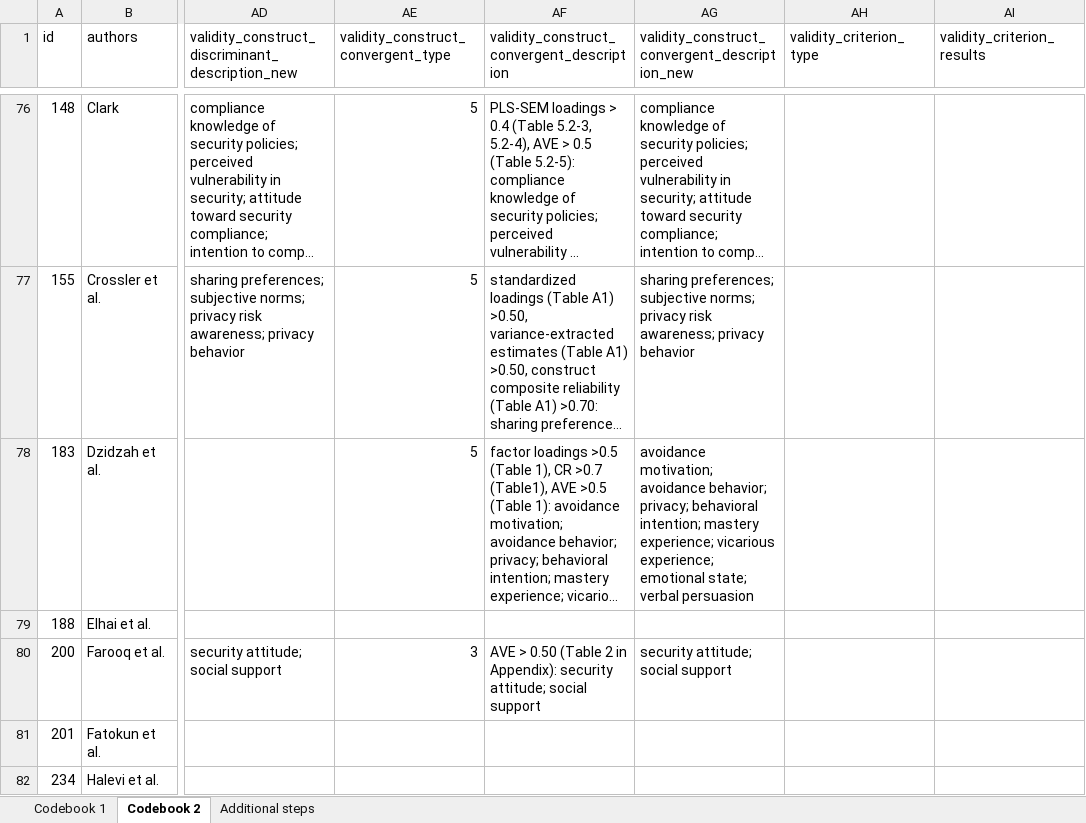
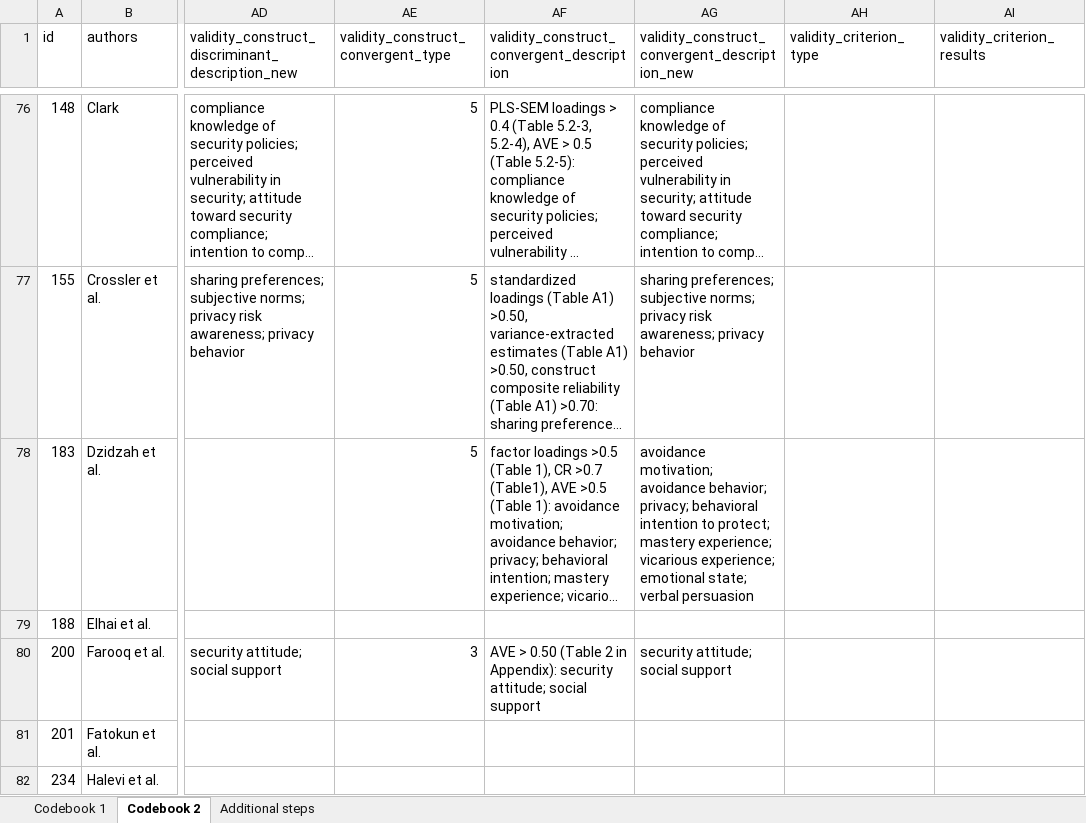
Before and after one commit to neleborgert/CSE-review, an Excel workbook: data/raw/Review_data_all_packages.xlsx, sheet Codebook 2, drawn as a sheet; only a part is shown, gaps mark what is left out; long unchanged cells end in …; values as stored, in another font and other column widths than the file's, no borders; table styles not drawn; the diff covers the shown part only; the diff names each change by its address in the sheet, - before the commit and + after, or states it on an @@ line.

Commit message:
Update Review_data_all_packages.xlsx
updated spelling mistakes in construct validity variables

```diff
--- a/data/raw/Review_data_all_packages.xlsx (sheet Codebook 2)
+++ b/data/raw/Review_data_all_packages.xlsx (sheet Codebook 2)
-AG78: …privacy; behavioral intention; mastery experience;…
+AG78: …privacy; behavioral intention to protect; mastery experience;…
```
Also changed, not shown: 7 edited cells elsewhere in this sheet.
